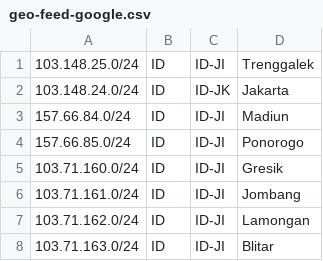
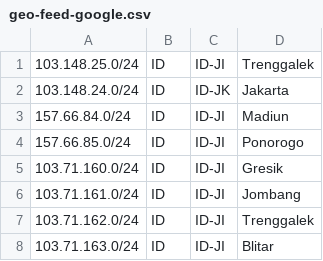
Before and after one commit to Yosvensa/menaksopal, a CSV file: geo-feed-google.csv, drawn as a sheet.

Commit message:
Update geo-feed-google.csv

```diff
--- a/geo-feed-google.csv
+++ b/geo-feed-google.csv
@@ -6,3 +6,3 @@
 103.71.161.0/24,ID,ID-JI,Jombang,,
-103.71.162.0/24,ID,ID-JI,Lamongan,,
+103.71.162.0/24,ID,ID-JI,Trenggalek,,
 103.71.163.0/24,ID,ID-JI,Blitar,,
```
